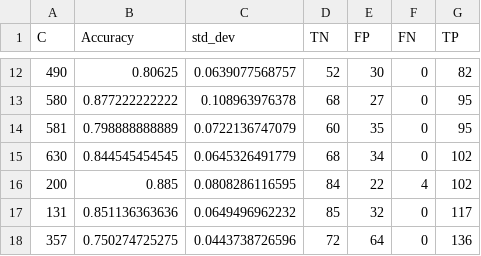
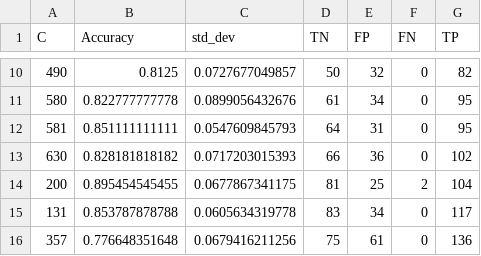
Before and after one commit to edouardklein/businessclassif, a CSV file: Exp2/classif_results.csv, drawn as a sheet; only a part is shown, gaps mark what is left out; the diff covers the shown part only.

Commit message:
Using descriptive words to try to match categories with no data.

```diff
--- a/Exp2/classif_results.csv
+++ b/Exp2/classif_results.csv
@@ -12,7 +10,7 @@ C, Accuracy, std_dev, TN, FP, FN, TP
-490,0.80625,0.0639077568757,52,30,0,82
-580,0.877222222222,0.108963976378,68,27,0,95
-581,0.798888888889,0.0722136747079,60,35,0,95
-630,0.844545454545,0.0645326491779,68,34,0,102
-200,0.885,0.0808286116595,84,22,4,102
-131,0.851136363636,0.0649496962232,85,32,0,117
-357,0.750274725275,0.0443738726596,72,64,0,136
+490,0.8125,0.0727677049857,50,32,0,82
+580,0.822777777778,0.0899056432676,61,34,0,95
+581,0.851111111111,0.0547609845793,64,31,0,95
+630,0.828181818182,0.0717203015393,66,36,0,102
+200,0.895454545455,0.0677867341175,81,25,2,104
+131,0.853787878788,0.0605634319778,83,34,0,117
+357,0.776648351648,0.0679416211256,75,61,0,136
```
Also changed, not shown: 2 added rows, 4 removed rows and 92 edited cells elsewhere in this file, 4 other files.
